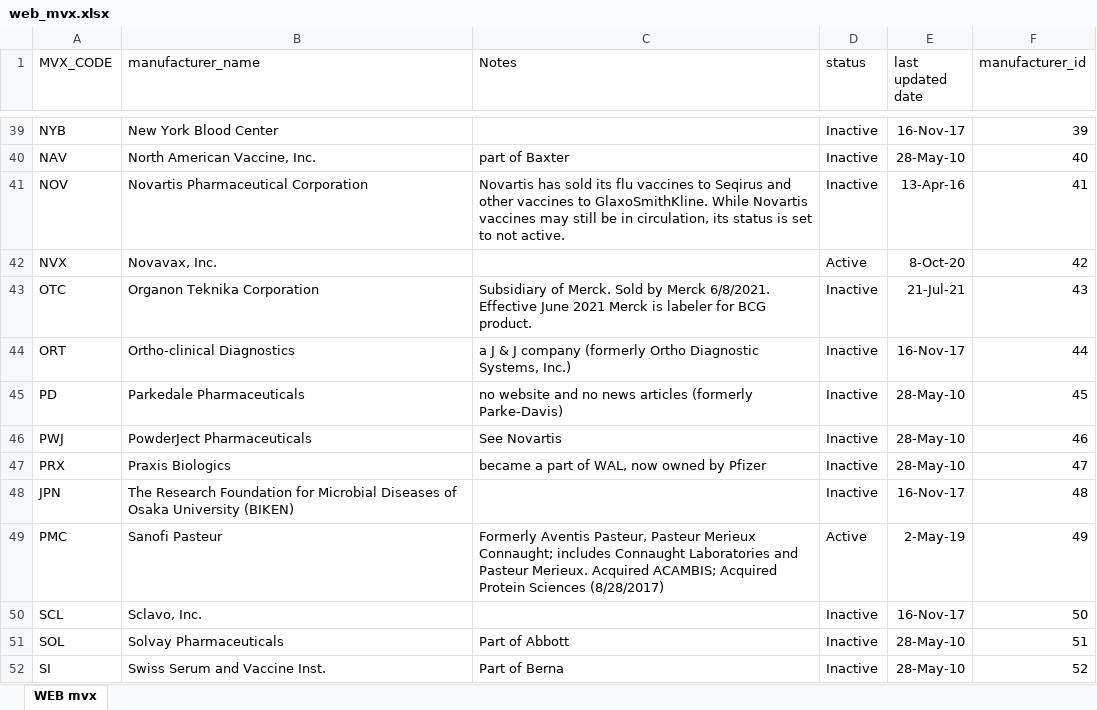
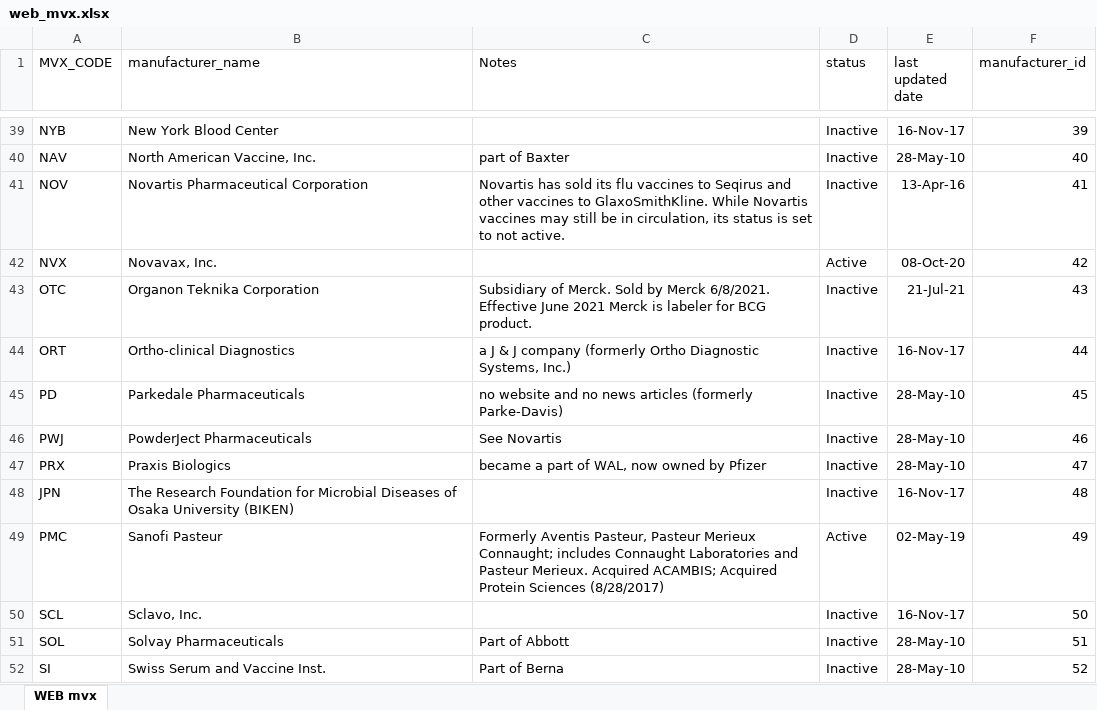
Before and after one commit to usnistgov/fits-webapp, an Excel workbook: cds-tcamt/cds-tcamt-controller/src/main/resources/codeset/web_mvx.xlsx, sheet WEB mvx, drawn as a sheet; only a part is shown, gaps mark what is left out; values as stored, in another font and other column widths than the file's, no borders; table styles not drawn; the diff covers the shown part only; the diff names each change by its address in the sheet, - before the commit and + after, or states it on an @@ line.

```diff
--- a/cds-tcamt/cds-tcamt-controller/src/main/resources/codeset/web_mvx.xlsx (sheet WEB mvx)
+++ b/cds-tcamt/cds-tcamt-controller/src/main/resources/codeset/web_mvx.xlsx (sheet WEB mvx)
-E42 (last updated date): 8-Oct-20
+E42 (last updated date): 08-Oct-20
-E49 (last updated date): 2-May-19
+E49 (last updated date): 02-May-19
```
Also changed, not shown: 9 edited cells elsewhere in this sheet, cds-tcamt/cds-tcamt-controller/src/main/resources/codeset/web_cvx.xlsx, cds-tcamt/cds-tcamt-controller/src/main/resources/codeset/web_tradename.xlsx, 6 other files.
